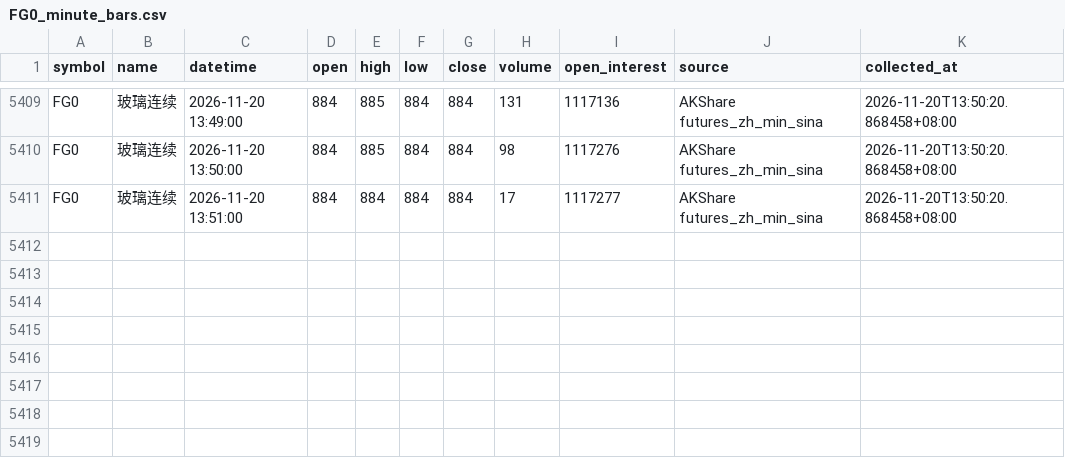
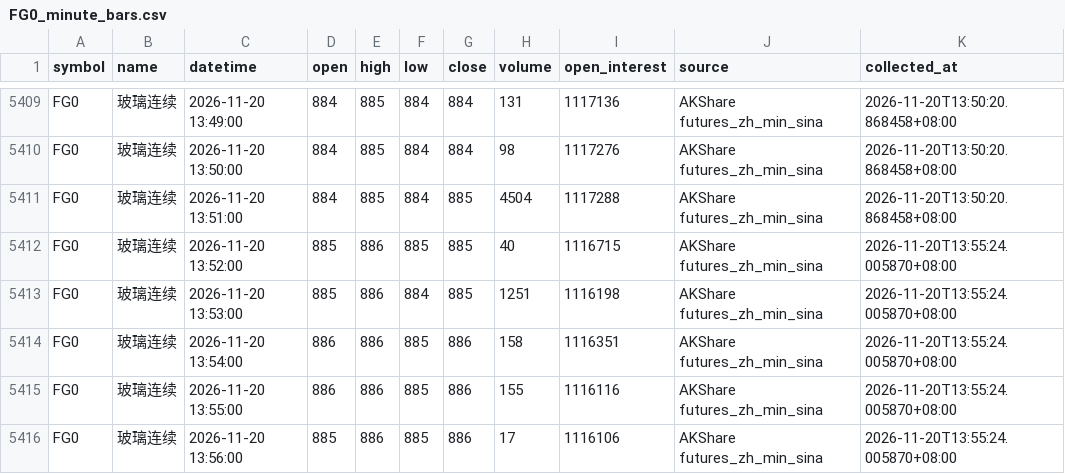
Before and after one commit to luckyjohnlucky/akshare-futures-data, a CSV file: output/FG0_minute_bars.csv, drawn as a sheet; only a part is shown, gaps mark what is left out.

```diff
--- a/output/FG0_minute_bars.csv
+++ b/output/FG0_minute_bars.csv
@@ -5410,2 +5410,7 @@ FG0,玻璃连续,2026-11-20 13:49:00,884,885,884,884,131,1117136,AKShare futures
 FG0,玻璃连续,2026-11-20 13:50:00,884,885,884,884,98,1117276,AKShare futures_zh_min_sina,2026-11-20T13:50:20.868458+08:00
-FG0,玻璃连续,2026-11-20 13:51:00,884,884,884,884,17,1117277,AKShare futures_zh_min_sina,2026-11-20T13:50:20.868458+08:00
+FG0,玻璃连续,2026-11-20 13:51:00,884,885,884,885,4504,1117288,AKShare futures_zh_min_sina,2026-11-20T13:50:20.868458+08:00
+FG0,玻璃连续,2026-11-20 13:52:00,885,886,885,885,40,1116715,AKShare futures_zh_min_sina,2026-11-20T13:55:24.005870+08:00
+FG0,玻璃连续,2026-11-20 13:53:00,885,886,884,885,1251,1116198,AKShare futures_zh_min_sina,2026-11-20T13:55:24.005870+08:00
+FG0,玻璃连续,2026-11-20 13:54:00,886,886,885,886,158,1116351,AKShare futures_zh_min_sina,2026-11-20T13:55:24.005870+08:00
+FG0,玻璃连续,2026-11-20 13:55:00,886,886,885,886,155,1116116,AKShare futures_zh_min_sina,2026-11-20T13:55:24.005870+08:00
+FG0,玻璃连续,2026-11-20 13:56:00,885,886,885,886,17,1116106,AKShare futures_zh_min_sina,2026-11-20T13:55:24.005870+08:00
```
Also changed, not shown: output/HC0_minute_bars.csv, output/MA0_minute_bars.csv, 6 other files.
